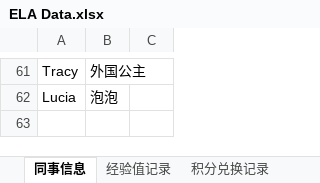
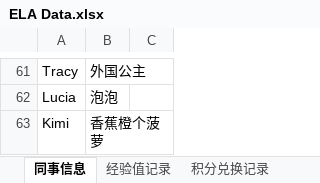
Before and after one commit to Neverwhateve/ela-leaderboard, an Excel workbook: ELA Data.xlsx, sheet 同事信息, drawn as a sheet; only a part is shown, gaps mark what is left out; values as stored, in another font and other column widths than the file's, no borders; the diff names each change by its address in the sheet, - before the commit and + after, or states it on an @@ line.

```diff
--- a/ELA Data.xlsx (sheet 同事信息)
+++ b/ELA Data.xlsx (sheet 同事信息)
+row 63: Kimi | 香蕉橙个菠萝
```
Also changed, not shown: sheet 经验值记录, sheet 积分兑换记录.
